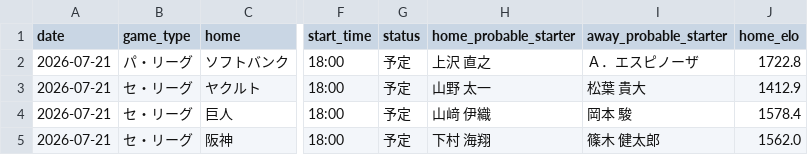
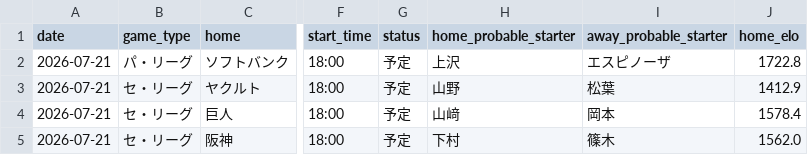
Before and after one commit to hrt2223/npb-elo, a CSV file: npb/2026/output/today_probabilities.csv, drawn as a sheet; only a part is shown, gaps mark what is left out; the diff names each change by its address in the sheet, - before the commit and + after, or states it on an @@ line.

```diff
--- a/npb/2026/output/today_probabilities.csv
+++ b/npb/2026/output/today_probabilities.csv
-H2 (home_probable_starter): 上沢 直之
+H2 (home_probable_starter): 上沢
-I2 (away_probable_starter): Ａ．エスピノーザ
+I2 (away_probable_starter): エスピノーザ
-H3 (home_probable_starter): 山野 太一
+H3 (home_probable_starter): 山野
-I3 (away_probable_starter): 松葉 貴大
+I3 (away_probable_starter): 松葉
-H4 (home_probable_starter): 山﨑 伊織
+H4 (home_probable_starter): 山﨑
-I4 (away_probable_starter): 岡本 駿
+I4 (away_probable_starter): 岡本
-H5 (home_probable_starter): 下村 海翔
+H5 (home_probable_starter): 下村
-I5 (away_probable_starter): 篠木 健太郎
+I5 (away_probable_starter): 篠木
```
Also changed, not shown: 5 other files.
